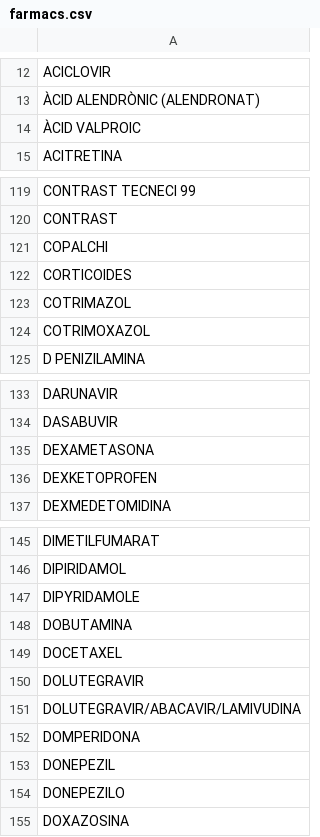
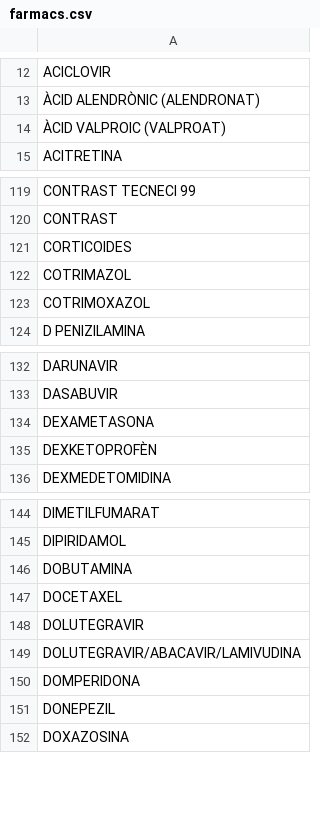
Before and after one commit to montaneva/FVcsv, a CSV file: farmacs.csv, drawn as a sheet; only a part is shown, gaps mark what is left out; the diff covers the shown part only.

Commit message:
Update farmacs.csv

```diff
--- a/farmacs.csv
+++ b/farmacs.csv
@@ -13,3 +13,3 @@ ACICLOVIR,
 ÀCID ALENDRÒNIC (ALENDRONAT),
-ÀCID VALPROIC,
+ÀCID VALPROIC (VALPROAT),
 ACITRETINA,
@@ -120,3 +120,2 @@ CONTRAST TECNECI 99,
 CONTRAST,
-COPALCHI,
 CORTICOIDES,
@@ -135,3 +134,3 @@ DASABUVIR,
 DEXAMETASONA,
-DEXKETOPROFEN,
+DEXKETOPROFÈN,
 DEXMEDETOMIDINA,
@@ -146,3 +145,2 @@ DIMETILFUMARAT,
 DIPIRIDAMOL,
-DIPYRIDAMOLE,
 DOBUTAMINA,
@@ -153,3 +151,2 @@ DOMPERIDONA,
 DONEPEZIL,
-DONEPEZILO,
 DOXAZOSINA,
```
Also changed, not shown: 1 edited cell elsewhere in this file.
